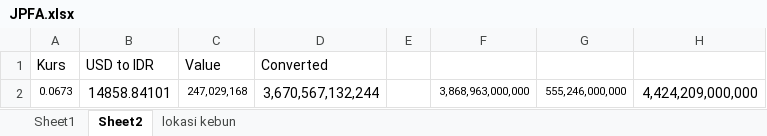
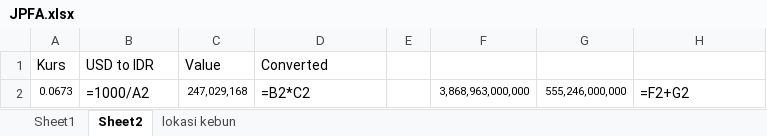
Before and after one commit to 6n6j6m/DocumentExtraction, an Excel workbook: data/ground_truth/JPFA.xlsx, sheet Sheet2, drawn as a sheet; values as stored, in another font and other column widths than the file's, no borders; formulas without a stored value are shown as written; the diff names each change by its address in the sheet, - before the commit and + after, or states it on an @@ line.

```diff
--- a/data/ground_truth/JPFA.xlsx (sheet Sheet2)
+++ b/data/ground_truth/JPFA.xlsx (sheet Sheet2)
-B2: 14858.84101
+B2: =1000/A2
-D2: 3,670,567,132,244
+D2: =B2*C2
-H2: 4,424,209,000,000
+H2: =F2+G2
```
Also changed, not shown: sheet Sheet1, data/ground_truth/ARCI.xlsx, data/ground_truth/CPIN.xlsx, 7 other files.
